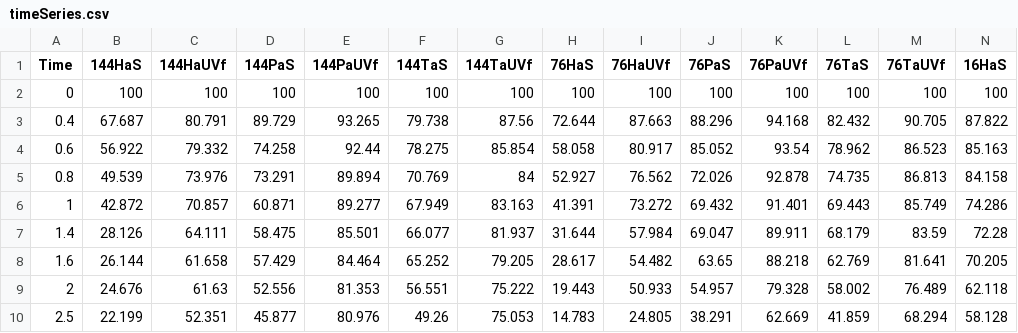
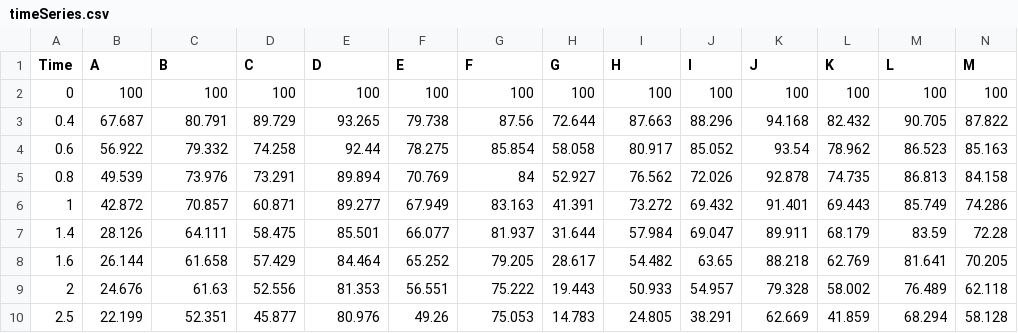
Before and after one commit to AgustinSarquis/aridec, a CSV file: data/Huang2017/timeSeries.csv, drawn as a sheet; only a part is shown; the diff covers the shown part only; the diff names each change by its address in the sheet, - before the commit and + after, or states it on an @@ line.

```diff
--- a/data/Huang2017/timeSeries.csv
+++ b/data/Huang2017/timeSeries.csv
-B1: 144HaS
+B1: A
-C1: 144HaUVf
+C1: B
-D1: 144PaS
+D1: C
-E1: 144PaUVf
+E1: D
-F1: 144TaS
+F1: E
-G1: 144TaUVf
+G1: F
-H1: 76HaS
+H1: G
-I1: 76HaUVf
+I1: H
-J1: 76PaS
+J1: I
-K1: 76PaUVf
+K1: J
-L1: 76TaS
+L1: K
-M1: 76TaUVf
+M1: L
-N1: 16HaS
+N1: M
```
Also changed, not shown: 5 edited cells elsewhere in this file, data/Araujo2012/timeSeries.csv, data/Austin2006b/timeSeries.csv, 27 other files.
